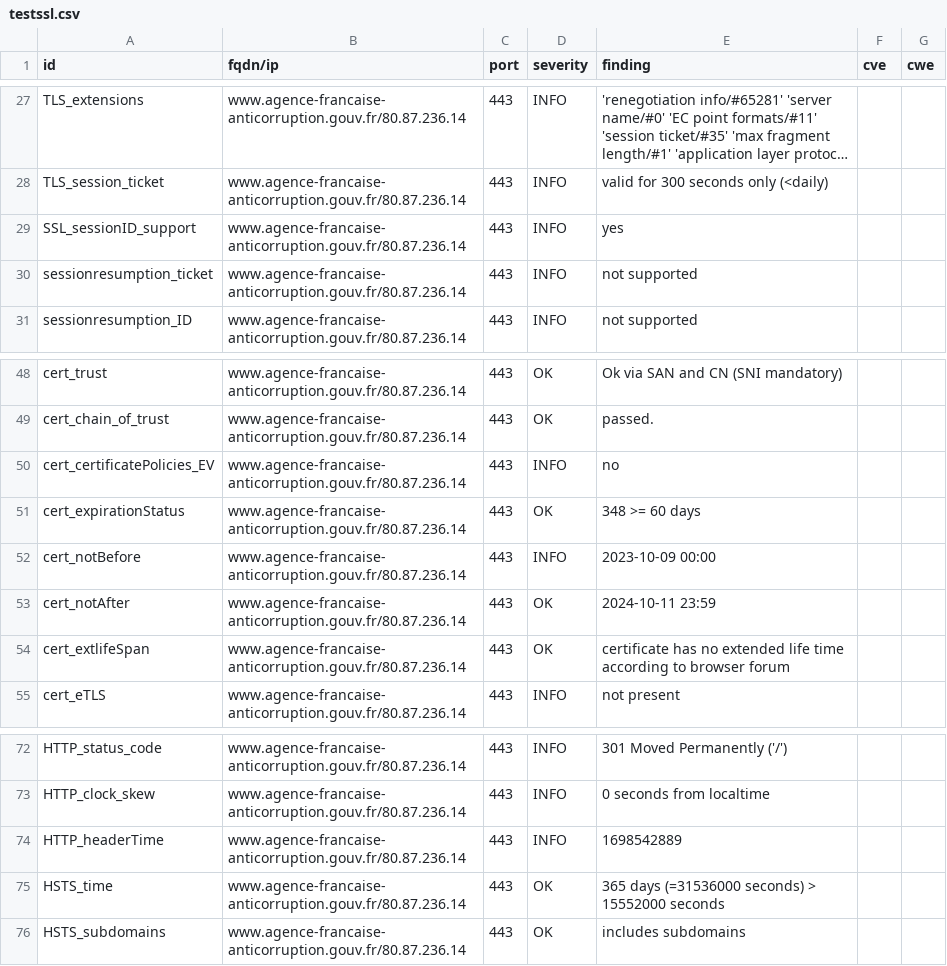
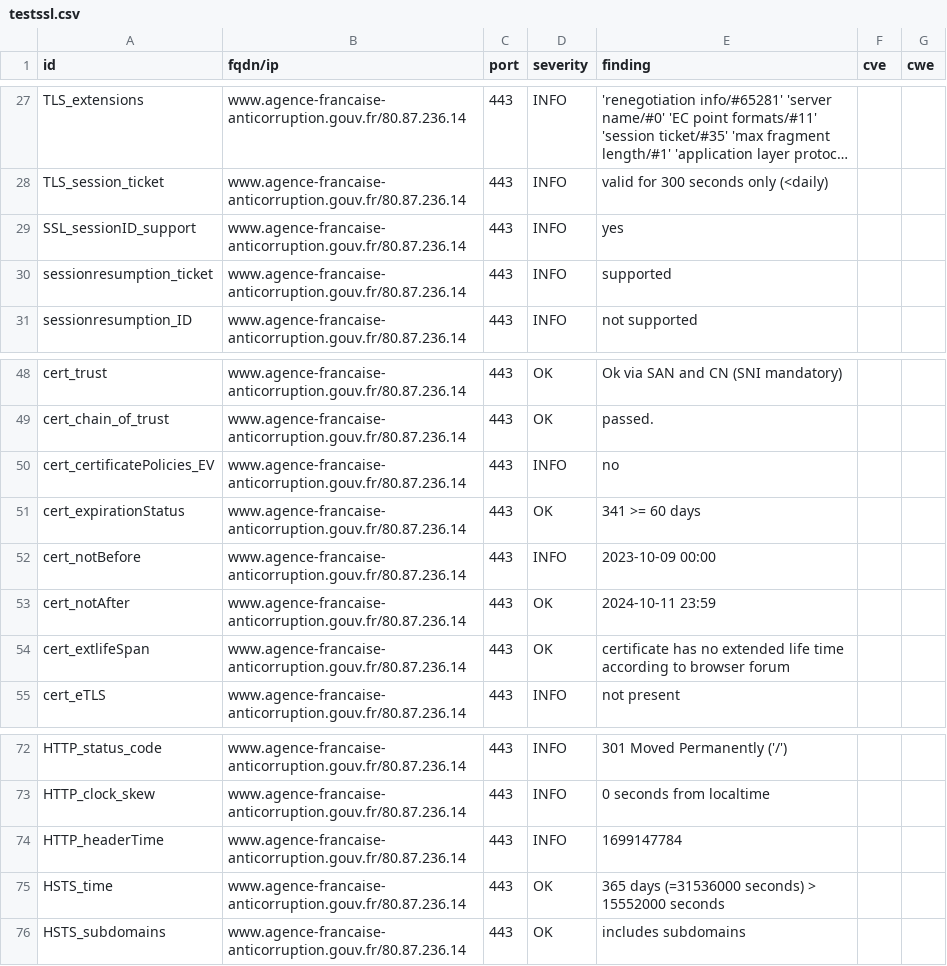
Before and after one commit to bmatge/dashlord, a CSV file: results/aHR0cHM6Ly93d3cuYWdlbmNlLWZyYW5jYWlzZS1hbnRpY29ycnVwdGlvbi5nb3V2LmZy/testssl.csv, drawn as a sheet; only a part is shown, gaps mark what is left out; long unchanged cells end in ….

```diff
--- a/results/aHR0cHM6Ly93d3cuYWdlbmNlLWZyYW5jYWlzZS1hbnRpY29ycnVwdGlvbi5nb3V2LmZy/testssl.csv
+++ b/results/aHR0cHM6Ly93d3cuYWdlbmNlLWZyYW5jYWlzZS1hbnRpY29ycnVwdGlvbi5nb3V2LmZy/testssl.csv
@@ -29,3 +29,3 @@
 "SSL_sessionID_support","www.agence-francaise-anticorruption.gouv.fr/80.87.236.14","443","INFO","yes","",""
-"sessionresumption_ticket","www.agence-francaise-anticorruption.gouv.fr/80.87.236.14","443","INFO","not supported","",""
+"sessionresumption_ticket","www.agence-francaise-anticorruption.gouv.fr/80.87.236.14","443","INFO","supported","",""
 "sessionresumption_ID","www.agence-francaise-anticorruption.gouv.fr/80.87.236.14","443","INFO","not supported","",""
@@ -50,3 +50,3 @@
 "cert_certificatePolicies_EV","www.agence-francaise-anticorruption.gouv.fr/80.87.236.14","443","INFO","no","",""
-"cert_expirationStatus","www.agence-francaise-anticorruption.gouv.fr/80.87.236.14","443","OK","348 >= 60 days","",""
+"cert_expirationStatus","www.agence-francaise-anticorruption.gouv.fr/80.87.236.14","443","OK","341 >= 60 days","",""
 "cert_notBefore","www.agence-francaise-anticorruption.gouv.fr/80.87.236.14","443","INFO","2023-10-09 00:00","",""
@@ -73,3 +73,3 @@
 "HTTP_clock_skew","www.agence-francaise-anticorruption.gouv.fr/80.87.236.14","443","INFO","0 seconds from localtime","",""
-"HTTP_headerTime","www.agence-francaise-anticorruption.gouv.fr/80.87.236.14","443","INFO","1698542889","",""
+"HTTP_headerTime","www.agence-francaise-anticorruption.gouv.fr/80.87.236.14","443","INFO","1699147784","",""
 "HSTS_time","www.agence-francaise-anticorruption.gouv.fr/80.87.236.14","443","OK","365 days (=31536000 seconds) > 15552000 seconds","",""
```
Also changed, not shown: 12 other files.
